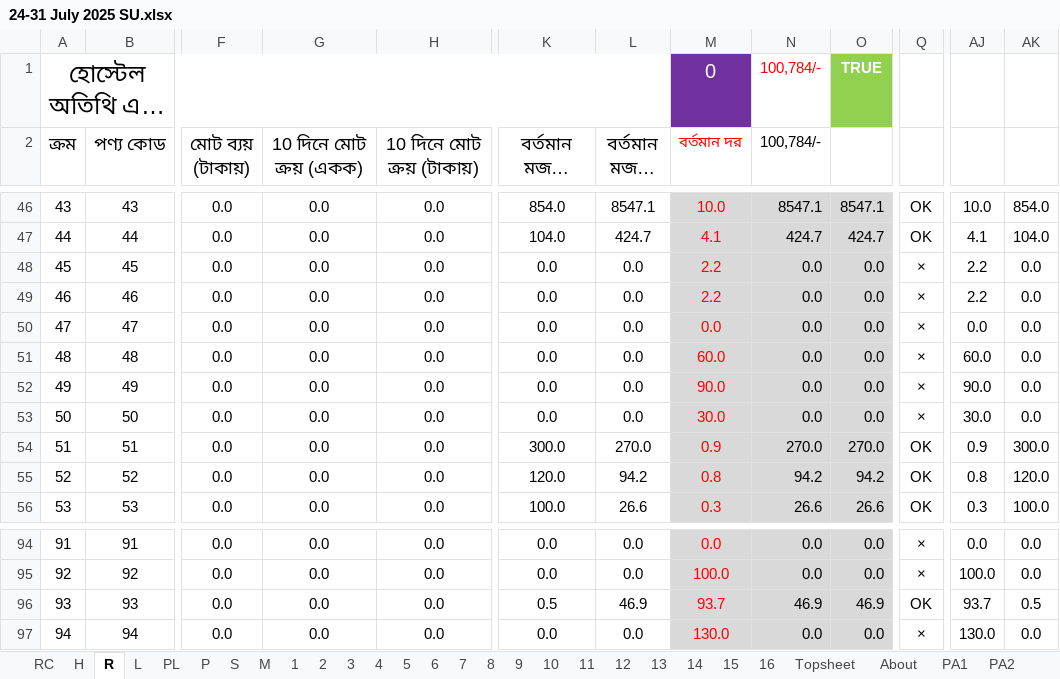
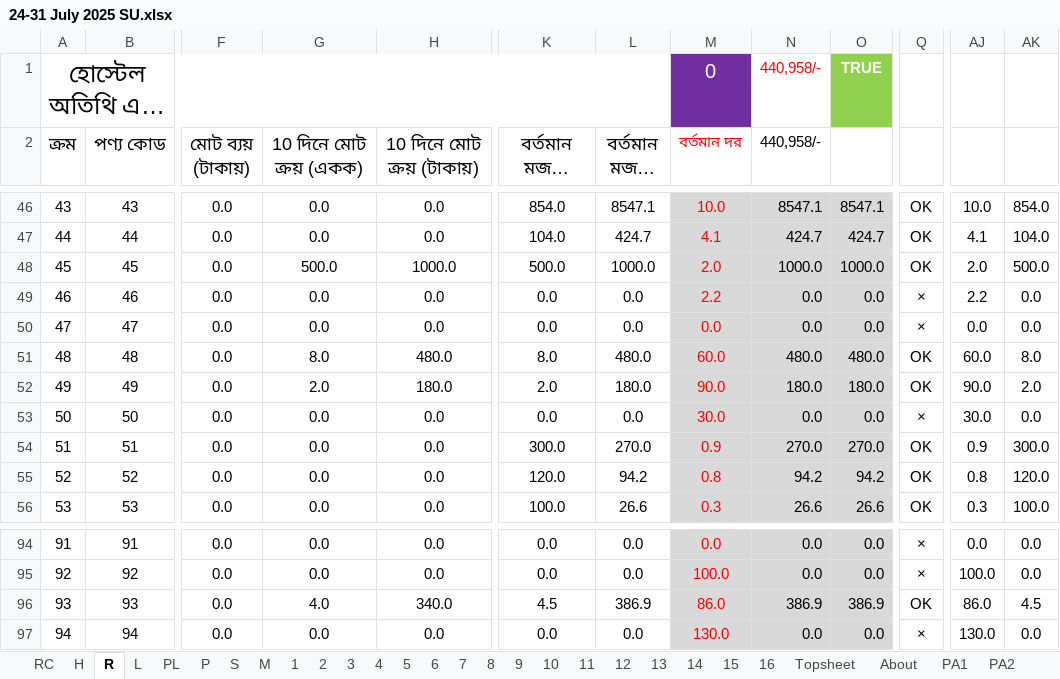
Before and after one commit to nshamim2026/office, an Excel workbook: Store/07-2025/24-31 July 2025 SU.xlsx, sheet R, drawn as a sheet; only a part is shown, gaps mark what is left out; long unchanged cells end in …; values as stored, in another font and other column widths than the file's, no borders; conditional formats not drawn; the diff covers the shown part only; the diff names each change by its address in the sheet, - before the commit and + after, or states it on an @@ line.

```diff
--- a/Store/07-2025/24-31 July 2025 SU.xlsx (sheet R)
+++ b/Store/07-2025/24-31 July 2025 SU.xlsx (sheet R)
-N1:N2 (440,958/-): 100,784/-
+N1:N2 (440,958/-): 440,958/-
-G48 (10 দিনে মোট ক্রয় (একক)): 0.0
+G48 (10 দিনে মোট ক্রয় (একক)): 500.0
-H48 (10 দিনে মোট ক্রয় (টাকায়)): 0.0
+H48 (10 দিনে মোট ক্রয় (টাকায়)): 1000.0
-K48 (বর্তমান মজুদ (একক)): 0.0
+K48 (বর্তমান মজুদ (একক)): 500.0
-L48 (বর্তমান মজুদ (টাকায়)): 0.0
+L48 (বর্তমান মজুদ (টাকায়)): 1000.0
-M48 (বর্তমান দর): 2.2
+M48 (বর্তমান দর): 2.0
-N48 (440,958/-): 0.0
+N48 (440,958/-): 1000.0
-O48: 0.0
+O48: 1000.0
-Q48: ×
+Q48: OK
-AJ48: 2.2
+AJ48: 2.0
-AK48: 0.0
+AK48: 500.0
-G51 (10 দিনে মোট ক্রয় (একক)): 0.0
+G51 (10 দিনে মোট ক্রয় (একক)): 8.0
-H51 (10 দিনে মোট ক্রয় (টাকায়)): 0.0
+H51 (10 দিনে মোট ক্রয় (টাকায়)): 480.0
-K51 (বর্তমান মজুদ (একক)): 0.0
+K51 (বর্তমান মজুদ (একক)): 8.0
-L51 (বর্তমান মজুদ (টাকায়)): 0.0
+L51 (বর্তমান মজুদ (টাকায়)): 480.0
-N51 (440,958/-): 0.0
+N51 (440,958/-): 480.0
-O51: 0.0
+O51: 480.0
-Q51:Q52: ×
+Q51:Q52: OK
-AK51: 0.0
+AK51: 8.0
-G52 (10 দিনে মোট ক্রয় (একক)): 0.0
+G52 (10 দিনে মোট ক্রয় (একক)): 2.0
-H52 (10 দিনে মোট ক্রয় (টাকায়)): 0.0
+H52 (10 দিনে মোট ক্রয় (টাকায়)): 180.0
-K52 (বর্তমান মজুদ (একক)): 0.0
+K52 (বর্তমান মজুদ (একক)): 2.0
-L52 (বর্তমান মজুদ (টাকায়)): 0.0
+L52 (বর্তমান মজুদ (টাকায়)): 180.0
-N52 (440,958/-): 0.0
+N52 (440,958/-): 180.0
-O52: 0.0
+O52: 180.0
-AK52: 0.0
+AK52: 2.0
-G96 (10 দিনে মোট ক্রয় (একক)): 0.0
+G96 (10 দিনে মোট ক্রয় (একক)): 4.0
-H96 (10 দিনে মোট ক্রয় (টাকায়)): 0.0
+H96 (10 দিনে মোট ক্রয় (টাকায়)): 340.0
-K96 (বর্তমান মজুদ (একক)): 0.5
+K96 (বর্তমান মজুদ (একক)): 4.5
-L96 (বর্তমান মজুদ (টাকায়)): 46.9
+L96 (বর্তমান মজুদ (টাকায়)): 386.9
-M96 (বর্তমান দর): 93.7
+M96 (বর্তমান দর): 86.0
-N96 (440,958/-): 46.9
+N96 (440,958/-): 386.9
-O96: 46.9
+O96: 386.9
-AJ96: 93.7
+AJ96: 86.0
-AK96: 0.5
+AK96: 4.5
```
Also changed, not shown: 1 added row, 1 removed row and 766 edited cells elsewhere in this sheet, sheet 2, sheet S, sheet PL, sheet P, sheet 1, sheet 3, 8 more sheets, hidden cells.
